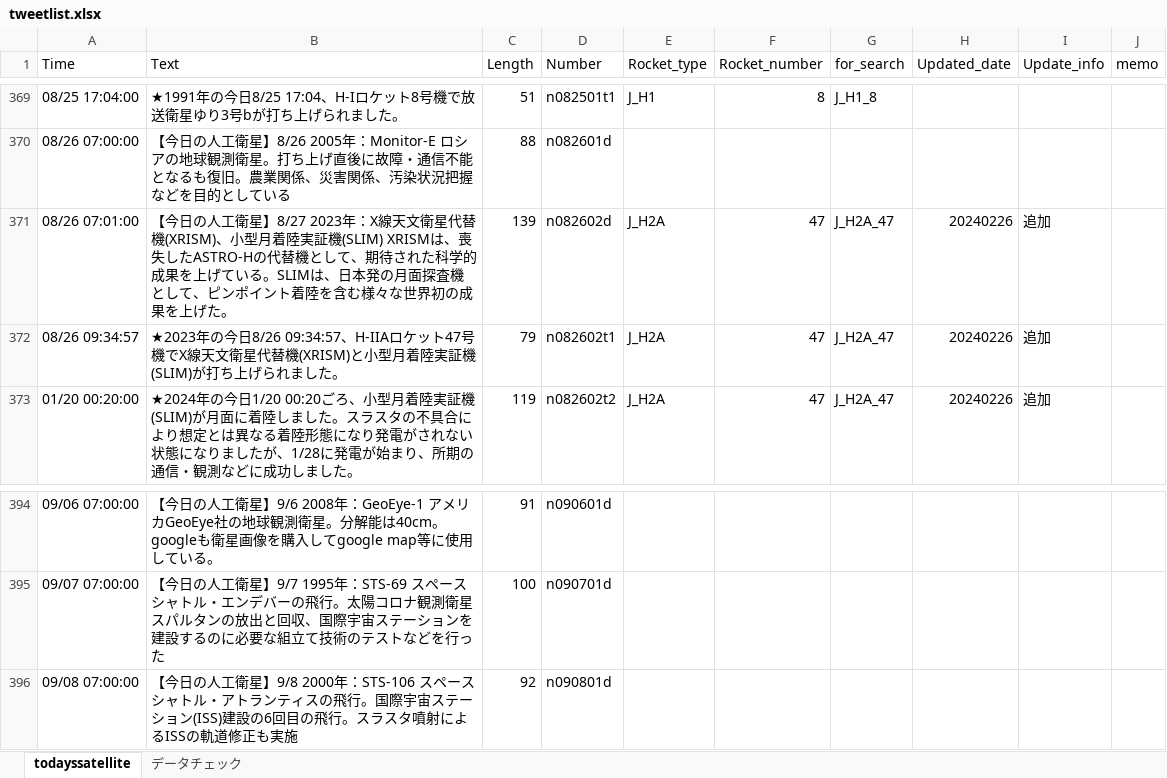
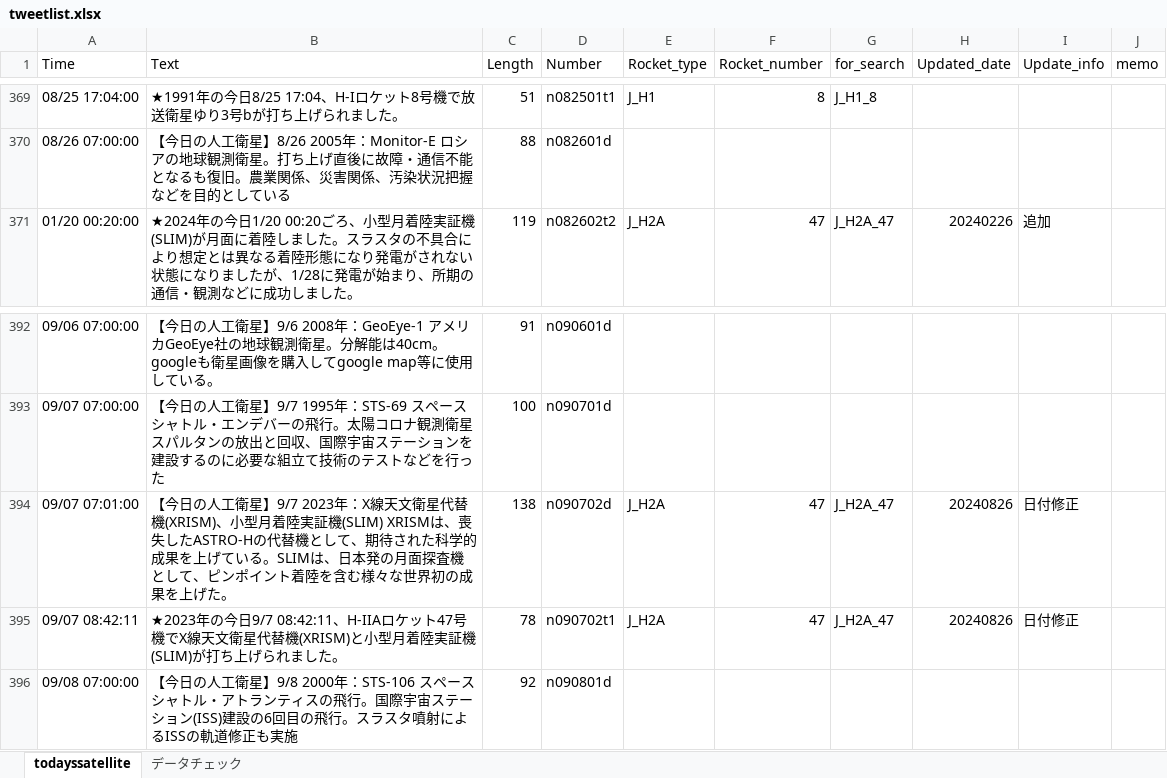
Before and after one commit to garmy-ja/todayssatellite, an Excel workbook: tweetlist.xlsx, sheet todayssatellite, drawn as a sheet; only a part is shown, gaps mark what is left out; values as stored, in another font and other column widths than the file's, no borders; conditional formats not drawn; removed rows and columns are numbered as before the commit, all else as after; the diff names each change by its address in the sheet, - before the commit and + after, or states it on an @@ line.

Commit message:
fix date mistype

```diff
--- a/tweetlist.xlsx (sheet todayssatellite)
+++ b/tweetlist.xlsx (sheet todayssatellite)
-row 371: 08/26 07:01:00 | 【今日の人工衛星】8/27 2023年：X線天文衛星代替機(XRISM)、小型月着陸実証機(SLIM) XRISMは、喪失したASTRO-Hの代替機として、期待された科学的成果を上げている。SLIMは、日本発の月面探査機として、ピンポイント着陸を含む様々な世界初の成果を上げた。 | 139 | n082602d | J_H2A | 47 | J_H2A_47 | 20240226 | 追加
-row 372: 08/26 09:34:57 | ★2023年の今日8/26 09:34:57、H-IIAロケット47号機でX線天文衛星代替機(XRISM)と小型月着陸実証機(SLIM)が打ち上げられました。 | 79 | n082602t1 | J_H2A | 47 | J_H2A_47 | 20240226 | 追加
+row 394: 09/07 07:01:00 | 【今日の人工衛星】9/7 2023年：X線天文衛星代替機(XRISM)、小型月着陸実証機(SLIM) XRISMは、喪失したASTRO-Hの代替機として、期待された科学的成果を上げている。SLIMは、日本発の月面探査機として、ピンポイント着陸を含む様々な世界初の成果を上げた。 | 138 | n090702d | J_H2A | 47 | J_H2A_47 | 20240826 | 日付修正
+row 395: 09/07 08:42:11 | ★2023年の今日9/7 08:42:11、H-IIAロケット47号機でX線天文衛星代替機(XRISM)と小型月着陸実証機(SLIM)が打ち上げられました。 | 78 | n090702t1 | J_H2A | 47 | J_H2A_47 | 20240826 | 日付修正
```
Also changed, not shown: sheet データチェック, formulas that keep their value, 1 other file.
